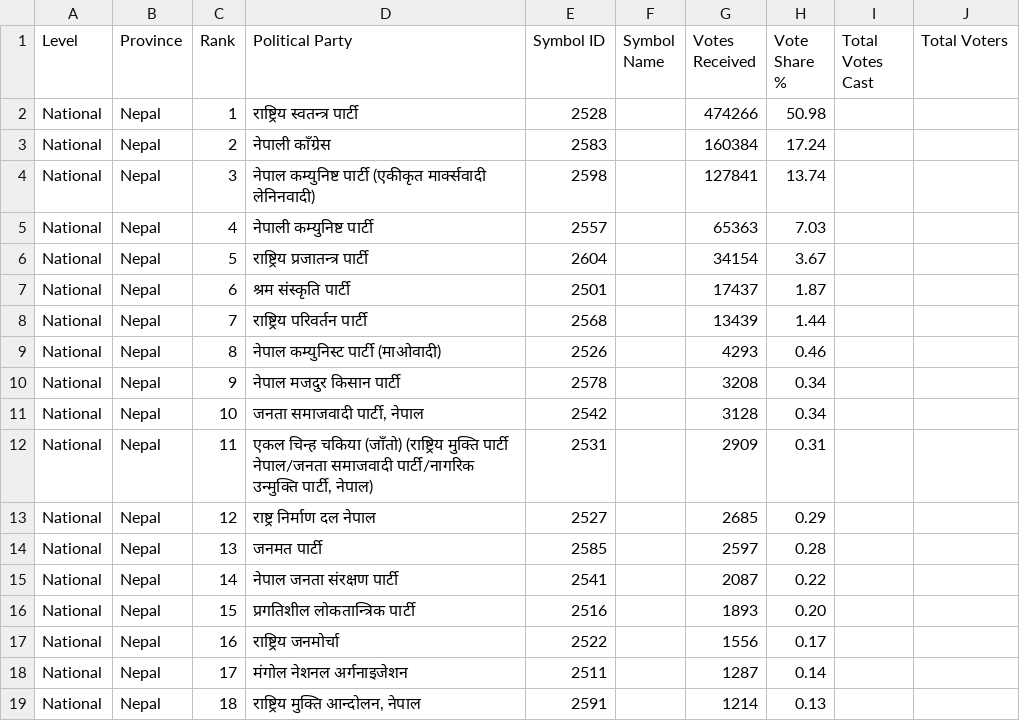
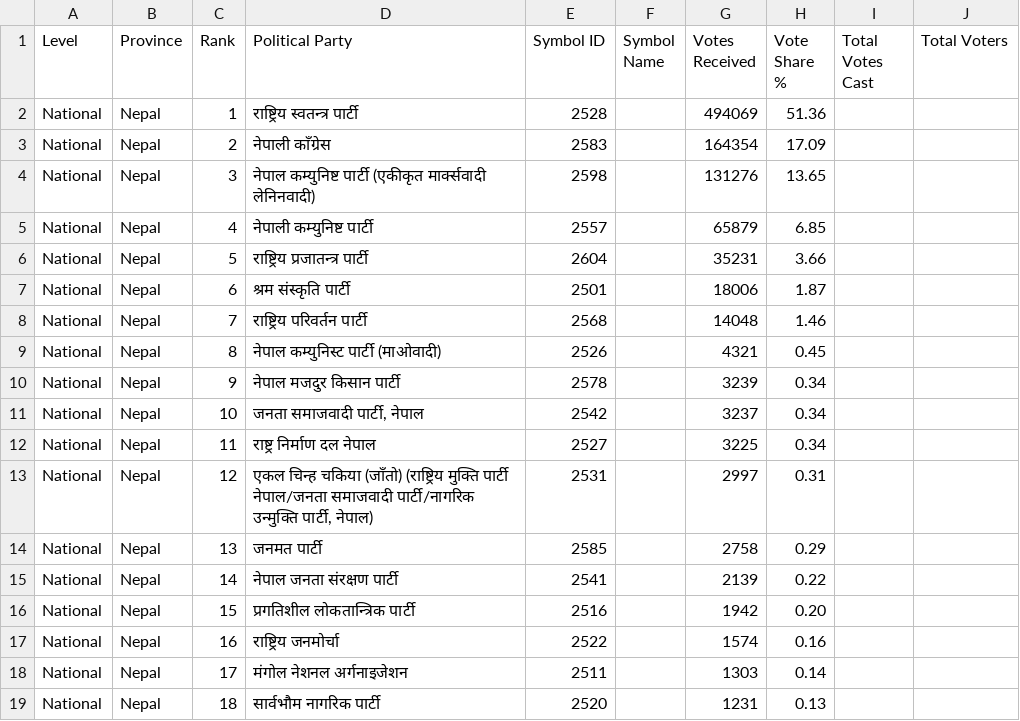
Before and after one commit to vbek/biography, a CSV file: election/nepal_pr_votes.csv, drawn as a sheet; only a part is shown; the diff covers the shown part only.

```diff
--- a/election/nepal_pr_votes.csv
+++ b/election/nepal_pr_votes.csv
@@ -1,19 +1,19 @@
 Level,Province,Rank,Political Party,Symbol ID,Symbol Name,Votes Received,Vote Share %,Total Votes Cast,Total Voters
-National,Nepal,1,राष्ट्रिय स्वतन्त्र पार्टी,2528,,474266,50.98,,
-National,Nepal,2,नेपाली काँग्रेस,2583,,160384,17.24,,
-National,Nepal,3,नेपाल कम्युनिष्ट पार्टी (एकीकृत मार्क्सवादी लेनिनवादी),2598,,127841,13.74,,
-National,Nepal,4,नेपाली कम्युनिष्ट पार्टी,2557,,65363,7.03,,
-National,Nepal,5,राष्ट्रिय प्रजातन्त्र पार्टी,2604,,34154,3.67,,
-National,Nepal,6,श्रम संस्कृति पार्टी,2501,,17437,1.87,,
-National,Nepal,7,राष्ट्रिय परिवर्तन पार्टी,2568,,13439,1.44,,
-National,Nepal,8,नेपाल कम्युनिस्ट पार्टी (माओवादी),2526,,4293,0.46,,
-National,Nepal,9,नेपाल मजदुर किसान पार्टी,2578,,3208,0.34,,
-National,Nepal,10,"जनता समाजवादी पार्टी, नेपाल",2542,,3128,0.34,,
-National,Nepal,11,"एकल चिन्ह चकिया (जाँतो) (राष्ट्रिय मुक्ति पार्टी नेपाल/जनता समाजवादी पार्टी/नागरिक उन्मुक्ति पार्टी, नेपाल)",2531,,2909,0.31,,
-National,Nepal,12,राष्ट्र निर्माण दल नेपाल,2527,,2685,0.29,,
-National,Nepal,13,जनमत पार्टी,2585,,2597,0.28,,
-National,Nepal,14,नेपाल जनता संरक्षण पार्टी,2541,,2087,0.22,,
-National,Nepal,15,प्रगतिशील लोकतान्त्रिक पार्टी,2516,,1893,0.20,,
-National,Nepal,16,राष्ट्रिय जनमोर्चा,2522,,1556,0.17,,
-National,Nepal,17,मंगोल नेशनल अर्गनाइजेशन,2511,,1287,0.14,,
-National,Nepal,18,"राष्ट्रिय मुक्ति आन्दोलन, नेपाल",2591,,1214,0.13,,
+National,Nepal,1,राष्ट्रिय स्वतन्त्र पार्टी,2528,,494069,51.36,,
+National,Nepal,2,नेपाली काँग्रेस,2583,,164354,17.09,,
+National,Nepal,3,नेपाल कम्युनिष्ट पार्टी (एकीकृत मार्क्सवादी लेनिनवादी),2598,,131276,13.65,,
+National,Nepal,4,नेपाली कम्युनिष्ट पार्टी,2557,,65879,6.85,,
+National,Nepal,5,राष्ट्रिय प्रजातन्त्र पार्टी,2604,,35231,3.66,,
+National,Nepal,6,श्रम संस्कृति पार्टी,2501,,18006,1.87,,
+National,Nepal,7,राष्ट्रिय परिवर्तन पार्टी,2568,,14048,1.46,,
+National,Nepal,8,नेपाल कम्युनिस्ट पार्टी (माओवादी),2526,,4321,0.45,,
+National,Nepal,9,नेपाल मजदुर किसान पार्टी,2578,,3239,0.34,,
+National,Nepal,10,"जनता समाजवादी पार्टी, नेपाल",2542,,3237,0.34,,
+National,Nepal,11,राष्ट्र निर्माण दल नेपाल,2527,,3225,0.34,,
+National,Nepal,12,"एकल चिन्ह चकिया (जाँतो) (राष्ट्रिय मुक्ति पार्टी नेपाल/जनता समाजवादी पार्टी/नागरिक उन्मुक्ति पार्टी, नेपाल)",2531,,2997,0.31,,
+National,Nepal,13,जनमत पार्टी,2585,,2758,0.29,,
+National,Nepal,14,नेपाल जनता संरक्षण पार्टी,2541,,2139,0.22,,
+National,Nepal,15,प्रगतिशील लोकतान्त्रिक पार्टी,2516,,1942,0.20,,
+National,Nepal,16,राष्ट्रिय जनमोर्चा,2522,,1574,0.16,,
+National,Nepal,17,मंगोल नेशनल अर्गनाइजेशन,2511,,1303,0.14,,
+National,Nepal,18,सार्वभौम नागरिक पार्टी,2520,,1231,0.13,,
```
Also changed, not shown: 2 added rows, 2 removed rows and 53 edited cells elsewhere in this file, election/nepal_election_results.csv.
